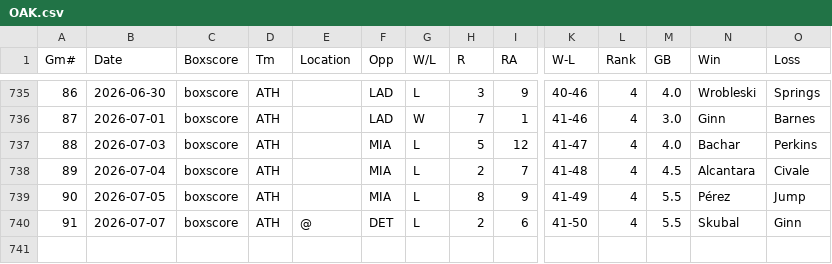
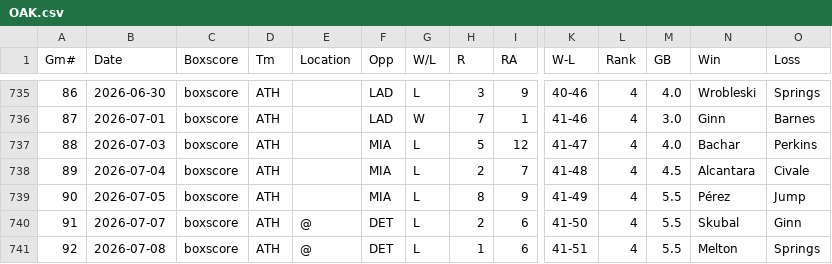
Before and after one commit to ironmanics/mlb-data, a CSV file: data/gamelogs/OAK.csv, drawn as a sheet; only a part is shown, gaps mark what is left out; rows hold the shown columns only; the diff names each change by its address in the sheet, - before the commit and + after, or states it on an @@ line.

Commit message:
Add 1 game(s) for OAK — 2026-07-09

```diff
--- a/data/gamelogs/OAK.csv
+++ b/data/gamelogs/OAK.csv
+row 741: 92 | 2026-07-08 | boxscore | ATH | @ | DET | L | 1 | 6 | 41-51 | 4 | 5.5 | Melton | Springs
```
